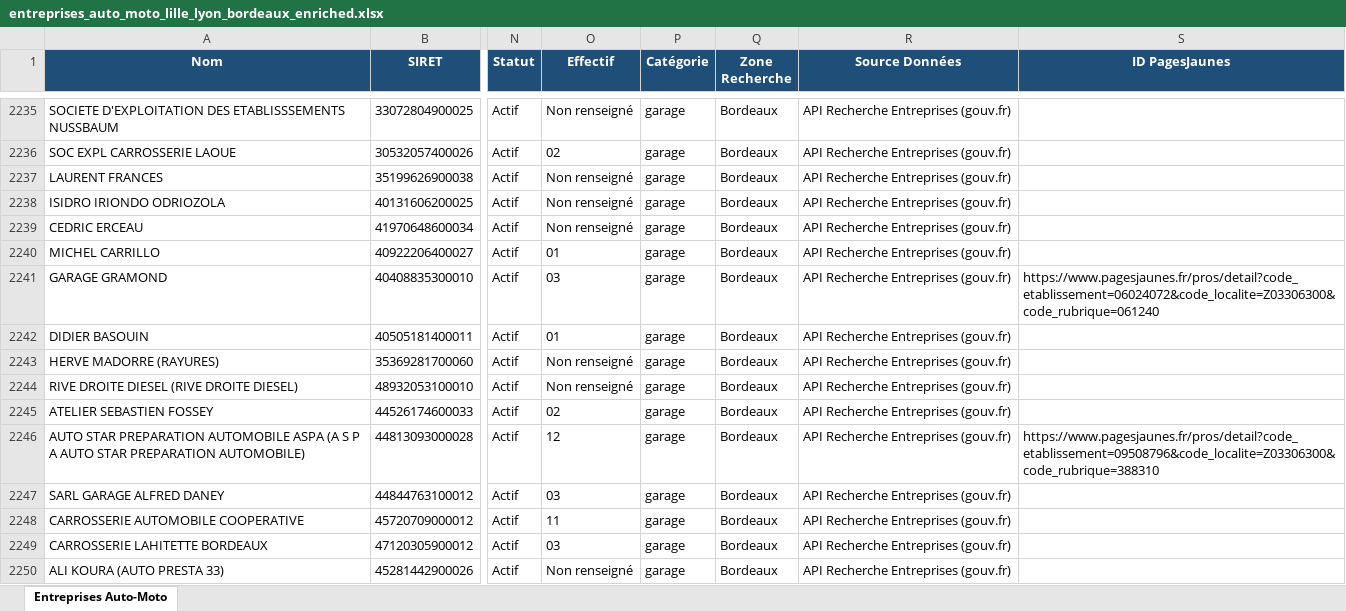
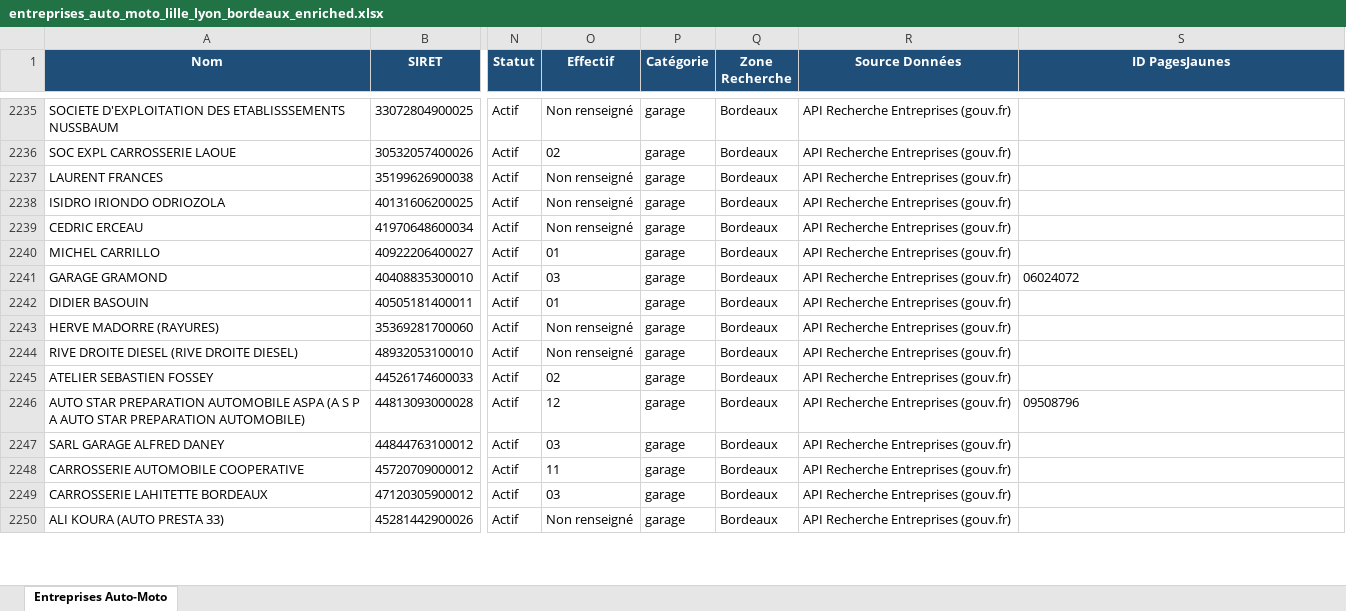
Before and after one commit to Nelson18062003/Website01, an Excel workbook: entreprises_auto_moto_lille_lyon_bordeaux_enriched.xlsx, sheet Entreprises Auto-Moto, drawn as a sheet; only a part is shown, gaps mark what is left out; values as stored, in another font and other column widths than the file's, no borders; the diff covers the shown part only; the diff names each change by its address in the sheet, - before the commit and + after, or states it on an @@ line.

```diff
--- a/entreprises_auto_moto_lille_lyon_bordeaux_enriched.xlsx (sheet Entreprises Auto-Moto)
+++ b/entreprises_auto_moto_lille_lyon_bordeaux_enriched.xlsx (sheet Entreprises Auto-Moto)
-S2241 (ID PagesJaunes): https://www.pagesjaunes.fr/pros/detail?code_etablissement=06024072&code_localite=Z03306300&code_rubrique=061240
+S2241 (ID PagesJaunes): 06024072
-S2246 (ID PagesJaunes): https://www.pagesjaunes.fr/pros/detail?code_etablissement=09508796&code_localite=Z03306300&code_rubrique=388310
+S2246 (ID PagesJaunes): 09508796
```
Also changed, not shown: 230 edited cells elsewhere in this sheet, 1 other file.
